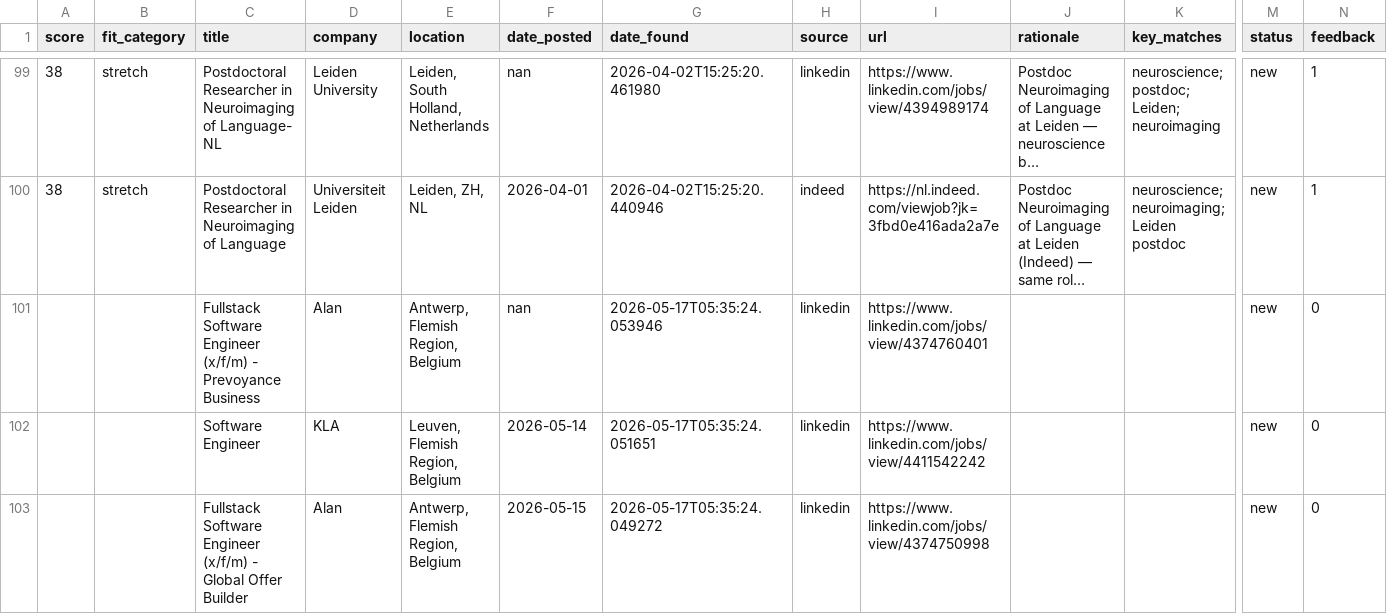
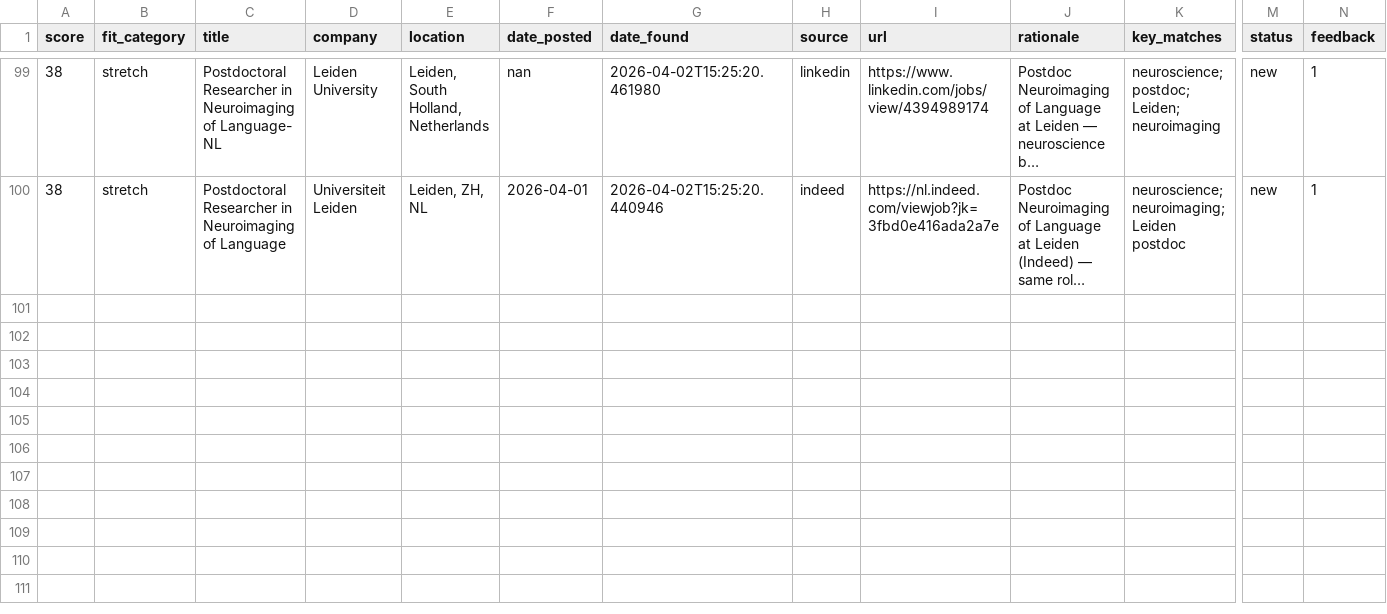
Before and after one commit to benefron/job-search-agent, a CSV file: data/jobs_export.csv, drawn as a sheet; only a part is shown, gaps mark what is left out; long unchanged cells end in …; rows hold the shown columns only; the diff covers the shown part only; the diff names each change by its address in the sheet, - before the commit and + after, or states it on an @@ line.

```diff
--- a/data/jobs_export.csv
+++ b/data/jobs_export.csv
-row 101:  |  | Fullstack Software Engineer (x/f/m) - Prevoyance Business | Alan | Antwerp, Flemish Region, Belgium | nan | 2026-05-17T05:35:24.053946 | linkedin | https://www.linkedin.com/jobs/view/4374760401 |  |  | new | 0
-row 102:  |  | Software Engineer | KLA | Leuven, Flemish Region, Belgium | 2026-05-14 | 2026-05-17T05:35:24.051651 | linkedin | https://www.linkedin.com/jobs/view/4411542242 |  |  | new | 0
-row 103:  |  | Fullstack Software Engineer (x/f/m) - Global Offer Builder | Alan | Antwerp, Flemish Region, Belgium | 2026-05-15 | 2026-05-17T05:35:24.049272 | linkedin | https://www.linkedin.com/jobs/view/4374750998 |  |  | new | 0
```
Also changed, not shown: 3 removed rows elsewhere in this file, 4 other files.
